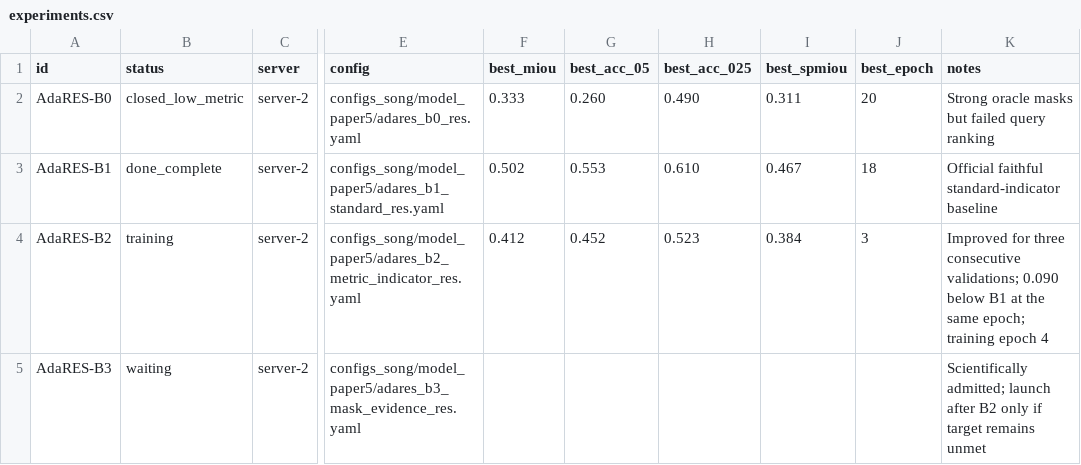
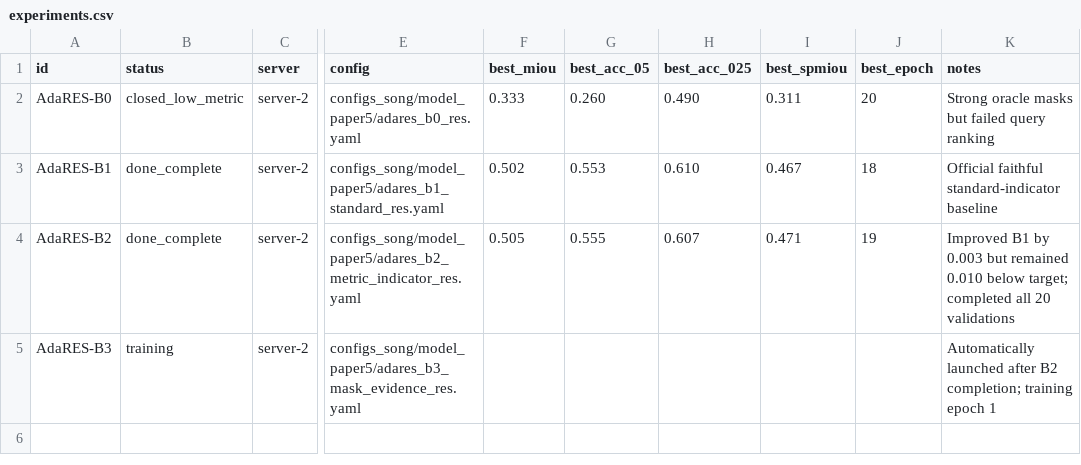
Before and after one commit to songchuanle-1/AdaRES_project, a CSV file: pipeline/experiments.csv, drawn as a sheet; only a part is shown, gaps mark what is left out; the diff names each change by its address in the sheet, - before the commit and + after, or states it on an @@ line.

```diff
--- a/pipeline/experiments.csv
+++ b/pipeline/experiments.csv
-B4 (status): training
+B4 (status): done_complete
-F4 (best_miou): 0.412
+F4 (best_miou): 0.505
-G4 (best_acc_05): 0.452
+G4 (best_acc_05): 0.555
-H4 (best_acc_025): 0.523
+H4 (best_acc_025): 0.607
-I4 (best_spmiou): 0.384
+I4 (best_spmiou): 0.471
-J4 (best_epoch): 3
+J4 (best_epoch): 19
-K4 (notes): Improved for three consecutive validations; 0.090 below B1 at the same epoch; training epoch 4
+K4 (notes): Improved B1 by 0.003 but remained 0.010 below target; completed all 20 validations
-B5 (status): waiting
+B5 (status): training
-K5 (notes): Scientifically admitted; launch after B2 only if target remains unmet
+K5 (notes): Automatically launched after B2 completion; training epoch 1
```
Also changed, not shown: 8 other files.
